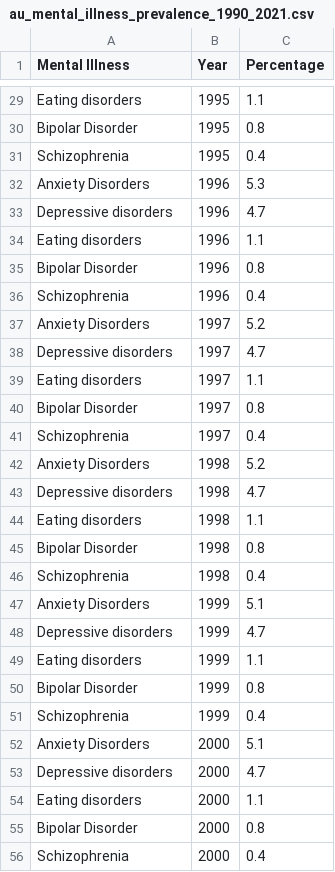
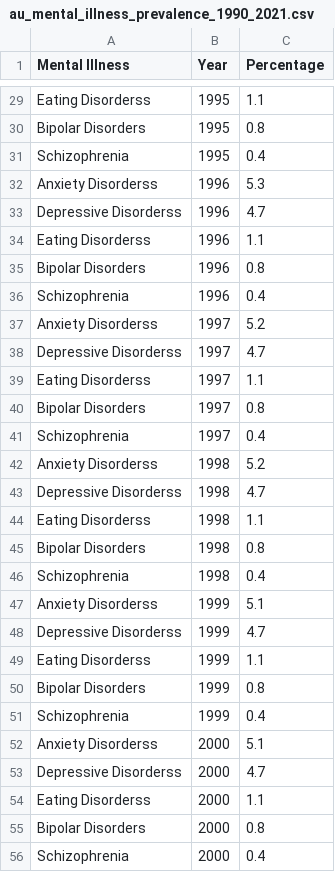
Before and after one commit to cgun0012/3179, a CSV file: au_mental_illness_prevalence_1990_2021.csv, drawn as a sheet; only a part is shown, gaps mark what is left out; the diff covers the shown part only; the diff names each change by its address in the sheet, - before the commit and + after, or states it on an @@ line.

```diff
--- a/au_mental_illness_prevalence_1990_2021.csv
+++ b/au_mental_illness_prevalence_1990_2021.csv
-A29 (Mental Illness): Eating disorders
+A29 (Mental Illness): Eating Disorderss
-A30 (Mental Illness): Bipolar Disorder
+A30 (Mental Illness): Bipolar Disorders
-A32 (Mental Illness): Anxiety Disorders
+A32 (Mental Illness): Anxiety Disorderss
-A33 (Mental Illness): Depressive disorders
+A33 (Mental Illness): Depressive Disorderss
-A34 (Mental Illness): Eating disorders
+A34 (Mental Illness): Eating Disorderss
-A35 (Mental Illness): Bipolar Disorder
+A35 (Mental Illness): Bipolar Disorders
-A37 (Mental Illness): Anxiety Disorders
+A37 (Mental Illness): Anxiety Disorderss
-A38 (Mental Illness): Depressive disorders
+A38 (Mental Illness): Depressive Disorderss
-A39 (Mental Illness): Eating disorders
+A39 (Mental Illness): Eating Disorderss
-A40 (Mental Illness): Bipolar Disorder
+A40 (Mental Illness): Bipolar Disorders
-A42 (Mental Illness): Anxiety Disorders
+A42 (Mental Illness): Anxiety Disorderss
-A43 (Mental Illness): Depressive disorders
+A43 (Mental Illness): Depressive Disorderss
-A44 (Mental Illness): Eating disorders
+A44 (Mental Illness): Eating Disorderss
-A45 (Mental Illness): Bipolar Disorder
+A45 (Mental Illness): Bipolar Disorders
-A47 (Mental Illness): Anxiety Disorders
+A47 (Mental Illness): Anxiety Disorderss
-A48 (Mental Illness): Depressive disorders
+A48 (Mental Illness): Depressive Disorderss
-A49 (Mental Illness): Eating disorders
+A49 (Mental Illness): Eating Disorderss
-A50 (Mental Illness): Bipolar Disorder
+A50 (Mental Illness): Bipolar Disorders
-A52 (Mental Illness): Anxiety Disorders
+A52 (Mental Illness): Anxiety Disorderss
-A53 (Mental Illness): Depressive disorders
+A53 (Mental Illness): Depressive Disorderss
-A54 (Mental Illness): Eating disorders
+A54 (Mental Illness): Eating Disorderss
-A55 (Mental Illness): Bipolar Disorder
+A55 (Mental Illness): Bipolar Disorders
```
Also changed, not shown: 106 edited cells elsewhere in this file, dealing_with_mental_disorder.csv, 10 other files.
